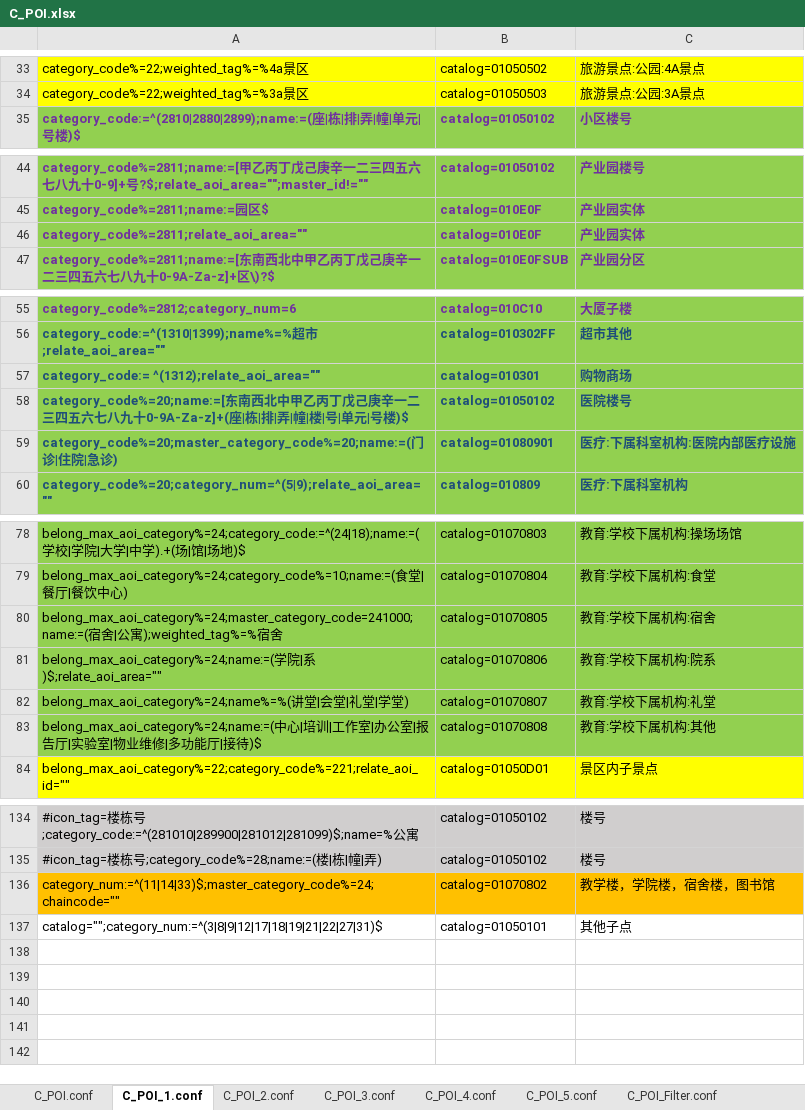
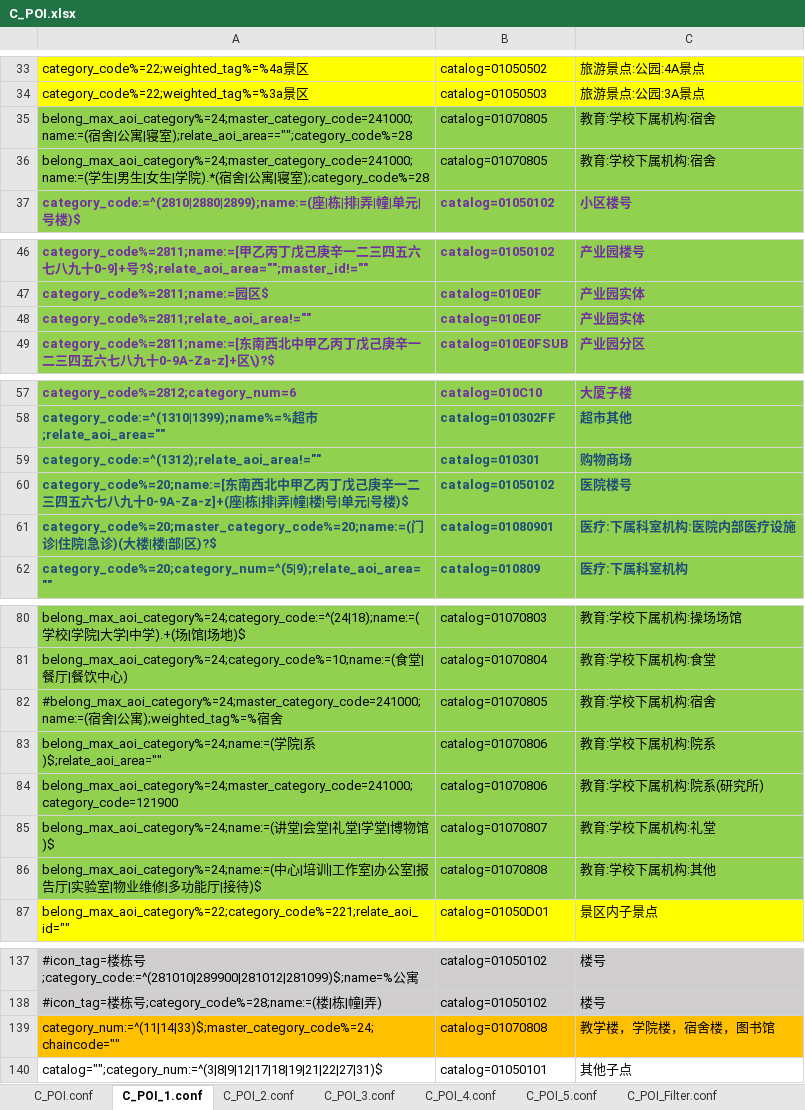
Before and after one commit to qiyancos/ConditionAssign, an Excel workbook: conf/excel/C_POI.xlsx, sheet C_POI_1.conf, drawn as a sheet; only a part is shown, gaps mark what is left out; values as stored, in another font and other column widths than the file's, no borders; addresses are those after the commit; the diff names each change by its address in the sheet, - before the commit and + after, or states it on an @@ line.

Commit message:
Sync road catalog with new catalog

```diff
--- a/conf/excel/C_POI.xlsx (sheet C_POI_1.conf)
+++ b/conf/excel/C_POI.xlsx (sheet C_POI_1.conf)
+row 35: belong_max_aoi_category%=24;master_category_code=241000;name:=(宿舍|公寓|寝室);relate_aoi_area=="";category_code%=28 | catalog=01070805 | 教育:学校下属机构:宿舍
+row 36: belong_max_aoi_category%=24;master_category_code=241000;name:=(学生|男生|女生|学院).*(宿舍|公寓|寝室);category_code%=28 | catalog=01070805 | 教育:学校下属机构:宿舍
-A48: category_code%=2811;relate_aoi_area=""
+A48: category_code%=2811;relate_aoi_area!=""
-A59: category_code:= ^(1312);relate_aoi_area=""
+A59: category_code:=^(1312);relate_aoi_area!=""
-A61: …急诊)
+A61: …急诊)(大楼|楼|部|区)?$
-A82: belong_max_aoi_category%=24;master_category_code=241000;name:=(宿舍…
+A82: #belong_max_aoi_category%=24;master_category_code=241000;name:=(宿舍…
+row 84: belong_max_aoi_category%=24;master_category_code=241000;category_code=121900 | catalog=01070806 | 教育:学校下属机构:院系(研究所)
-A85: belong_max_aoi_category%=24;name%=%(讲堂|会堂|礼堂|学堂)
+A85: belong_max_aoi_category%=24;name:=(讲堂|会堂|礼堂|学堂|博物馆)$
-B139: catalog=01070802
+B139: catalog=01070808
```
Also changed, not shown: sheet C_POI_Filter.conf, sheet C_POI_3.conf, 5 other files.
